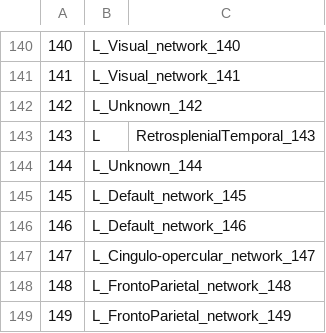
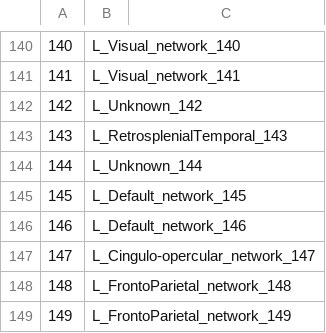
Before and after one commit to neurodata/neuroparc, a CSV file: atlases/label/Human/Anatomical-labels-csv/CAPRSC.csv, drawn as a sheet; only a part is shown, gaps mark what is left out.

Commit message:
Corrected entry in CAPRSC.csv

```diff
--- a/atlases/label/Human/Anatomical-labels-csv/CAPRSC.csv
+++ b/atlases/label/Human/Anatomical-labels-csv/CAPRSC.csv
@@ -142,3 +142,3 @@
 142,L_Unknown_142,
-143,L,RetrosplenialTemporal_143
+143,L_RetrosplenialTemporal_143,
 144,L_Unknown_144,
```
